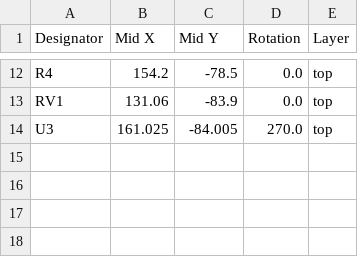
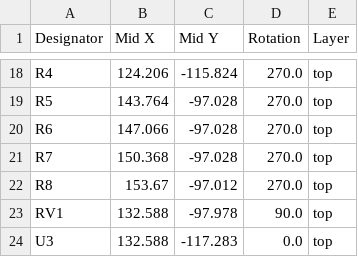
Before and after one commit to derekwheee/buddy_line, a CSV file: production/positions.csv, drawn as a sheet; only a part is shown, gaps mark what is left out; addresses are those after the commit; the diff covers the shown part only; the diff names each change by its address in the sheet, - before the commit and + after, or states it on an @@ line.

```diff
--- a/production/positions.csv
+++ b/production/positions.csv
-B18 (Mid X): 154.2
+B18 (Mid X): 124.206
-C18 (Mid Y): -78.5
+C18 (Mid Y): -115.824
-D18 (Rotation): 0.0
+D18 (Rotation): 270.0
+row 19: R5 | 143.764 | -97.028 | 270.0 | top
+row 20: R6 | 147.066 | -97.028 | 270.0 | top
+row 21: R7 | 150.368 | -97.028 | 270.0 | top
+row 22: R8 | 153.67 | -97.012 | 270.0 | top
-B23 (Mid X): 131.06
+B23 (Mid X): 132.588
-C23 (Mid Y): -83.9
+C23 (Mid Y): -97.978
-D23 (Rotation): 0.0
+D23 (Rotation): 90.0
-B24 (Mid X): 161.025
+B24 (Mid X): 132.588
-C24 (Mid Y): -84.005
+C24 (Mid Y): -117.283
-D24 (Rotation): 270.0
+D24 (Rotation): 0.0
```
Also changed, not shown: 6 added rows and 24 edited cells elsewhere in this file, production/bom.csv, 9 other files.
